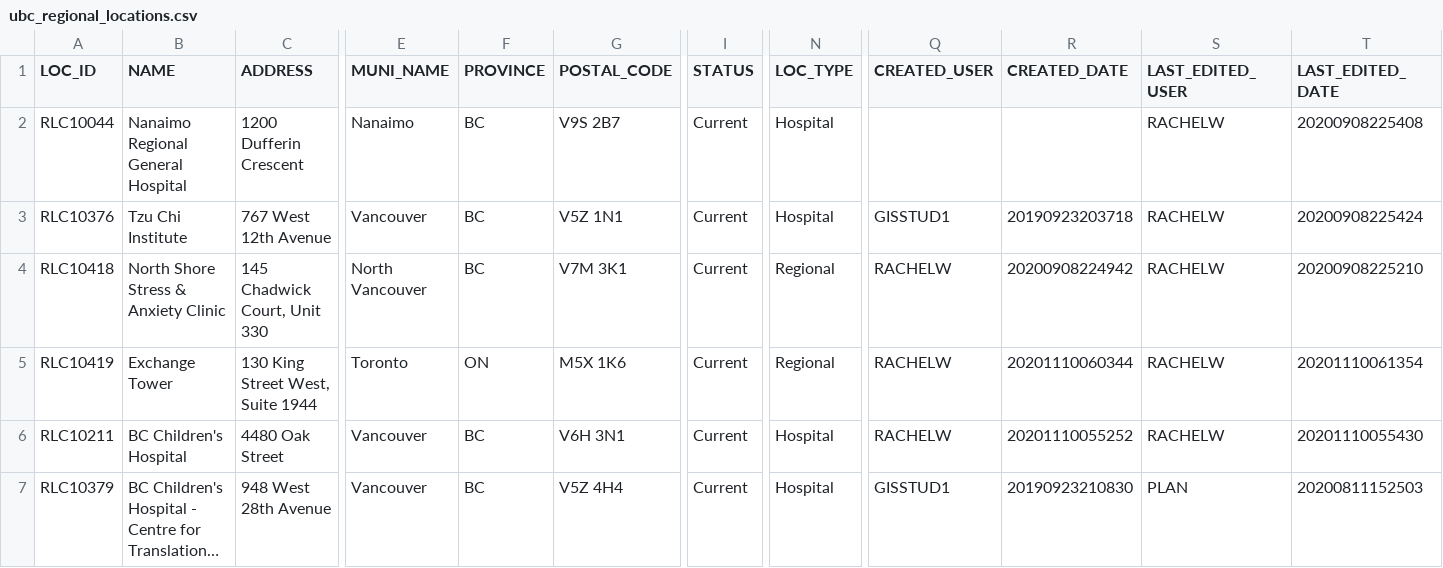
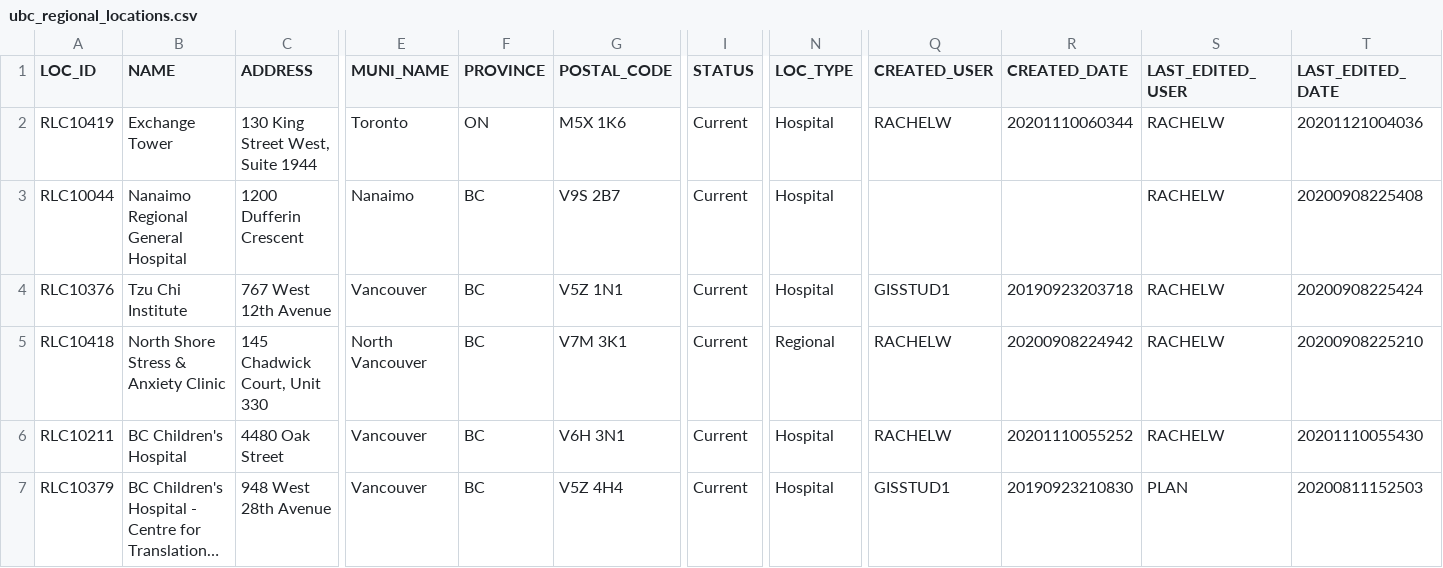
Before and after one commit to UBCGeodata/ubc-geospatial-opendata, a CSV file: off-campus/locations/csv/ubc_regional_locations.csv, drawn as a sheet; only a part is shown, gaps mark what is left out; long unchanged cells end in …; removed rows and columns are numbered as before the commit, all else as after; rows hold the shown columns only; the diff names each change by its address in the sheet, - before the commit and + after, or states it on an @@ line.

```diff
--- a/off-campus/locations/csv/ubc_regional_locations.csv
+++ b/off-campus/locations/csv/ubc_regional_locations.csv
+row 2: RLC10419 | Exchange Tower | 130 King Street West, Suite 1944 | Toronto | ON | M5X 1K6 | Current | Hospital | RACHELW | 20201110060344 | RACHELW | 20201121004036
-row 5: RLC10419 | Exchange Tower | 130 King Street West, Suite 1944 | Toronto | ON | M5X 1K6 | Current | Regional | RACHELW | 20201110060344 | RACHELW | 20201110061354
```
Also changed, not shown: ubcv/landscape/csv/ubcv_campus_trees.csv, ubcv/planning/csv/ubcv_landuse.csv, 9 other files.
